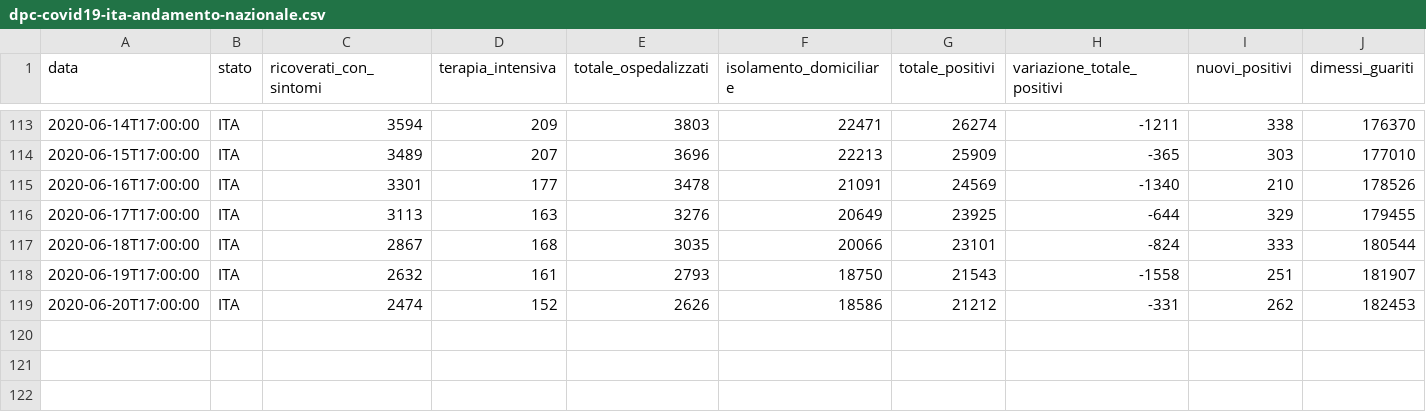
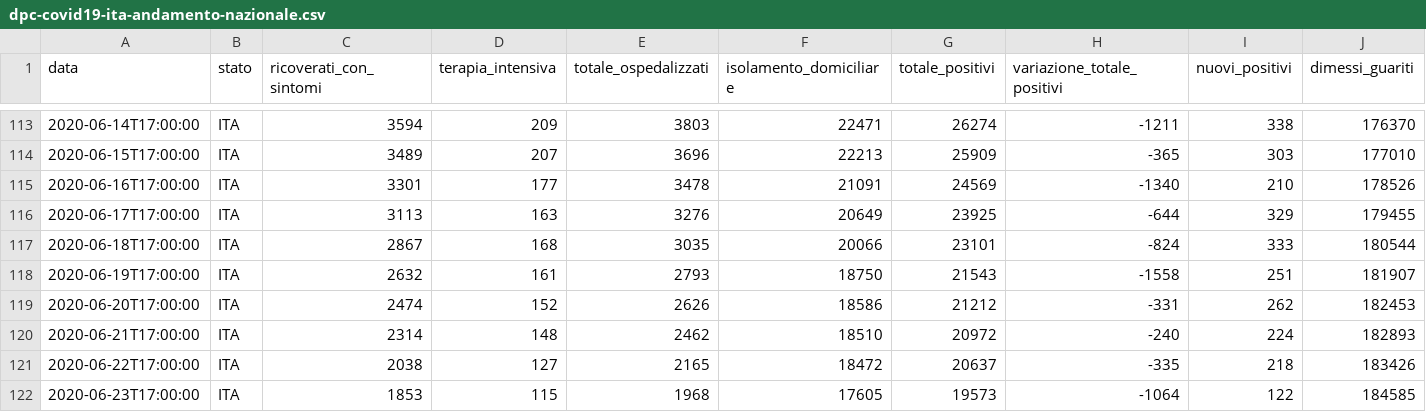
Before and after one commit to garykac/covid19, a CSV file: data/dpc-covid19-ita-andamento-nazionale.csv, drawn as a sheet; only a part is shown, gaps mark what is left out; rows hold the shown columns only; the diff names each change by its address in the sheet, - before the commit and + after, or states it on an @@ line.

Commit message:
Snapshot US/Italy data for 23 Jun 2020

```diff
--- a/data/dpc-covid19-ita-andamento-nazionale.csv
+++ b/data/dpc-covid19-ita-andamento-nazionale.csv
+row 120: 2020-06-21T17:00:00 | ITA | 2314 | 148 | 2462 | 18510 | 20972 | -240 | 224 | 182893
+row 121: 2020-06-22T17:00:00 | ITA | 2038 | 127 | 2165 | 18472 | 20637 | -335 | 218 | 183426
+row 122: 2020-06-23T17:00:00 | ITA | 1853 | 115 | 1968 | 17605 | 19573 | -1064 | 122 | 184585
```
